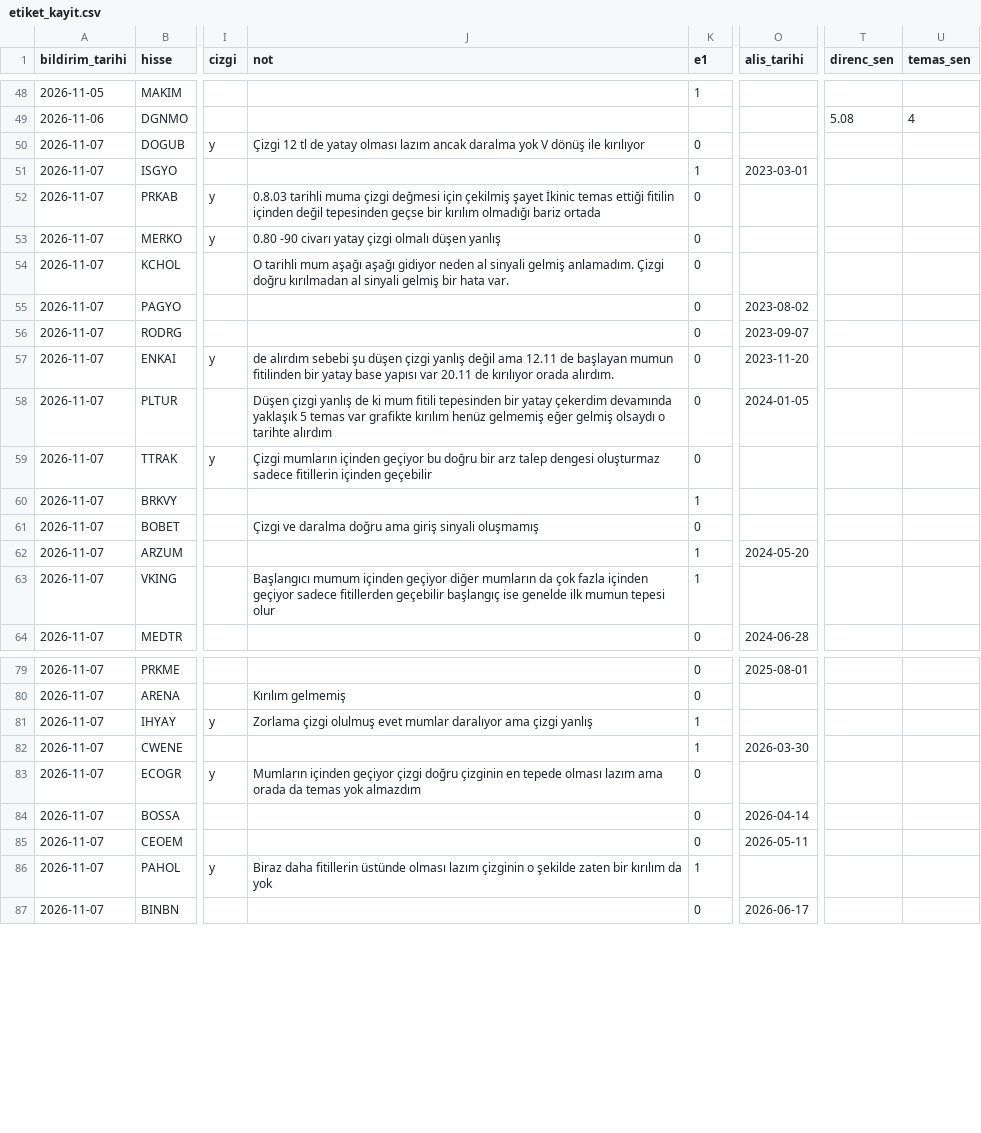
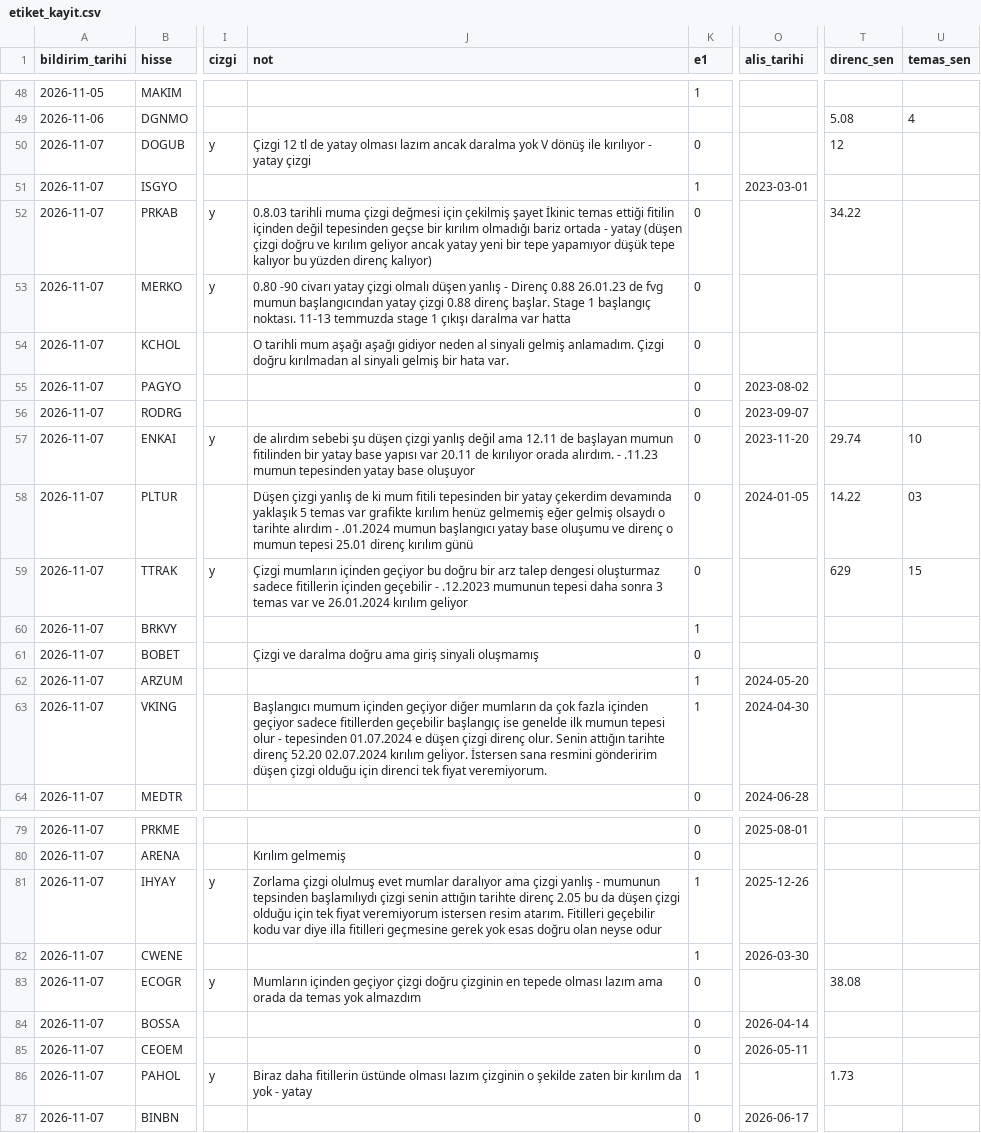
Before and after one commit to habibokay44-cyber/Daralma-bot, a CSV file: state/etiket_kayit.csv, drawn as a sheet; only a part is shown, gaps mark what is left out; the diff names each change by its address in the sheet, - before the commit and + after, or states it on an @@ line.

Commit message:
isaretler islendi

```diff
--- a/state/etiket_kayit.csv
+++ b/state/etiket_kayit.csv
-J50 (not): …ile kırılıyor
+J50 (not): …ile kırılıyor - yatay çizgi
-T50 (direnc_sen): (empty)
+T50 (direnc_sen): 12
-J52 (not): …bariz ortada
+J52 (not): …bariz ortada - yatay (düşen çizgi doğru ve kırılım geliyor ancak yatay yeni bir tepe yapamıyor düşük tepe kalıyor bu yüzden direnç kalıyor)
-T52 (direnc_sen): (empty)
+T52 (direnc_sen): 34.22
-J53 (not): …düşen yanlış
+J53 (not): …düşen yanlış - Direnç 0.88 26.01.23 de fvg mumun başlangıcından yatay çizgi 0.88 direnç başlar. Stage 1 başlangıç noktası. 11-13 temmuzda stage 1 çıkışı daralma var hatta
-J57 (not): …orada alırdım.
+J57 (not): …orada alırdım. - .11.23 mumun tepesinden yatay base oluşuyor
-T57 (direnc_sen): (empty)
+T57 (direnc_sen): 29.74
-U57 (temas_sen): (empty)
+U57 (temas_sen): 10
-J58 (not): …tarihte alırdım
+J58 (not): …tarihte alırdım - .01.2024 mumun başlangıcı yatay base oluşumu ve direnç o mumun tepesi 25.01 direnç kırılım günü
-T58 (direnc_sen): (empty)
+T58 (direnc_sen): 14.22
-U58 (temas_sen): (empty)
+U58 (temas_sen): 03
-J59 (not): …içinden geçebilir
+J59 (not): …içinden geçebilir - .12.2023 mumunun tepesi daha sonra 3 temas var ve 26.01.2024 kırılım geliyor
-T59 (direnc_sen): (empty)
+T59 (direnc_sen): 629
-U59 (temas_sen): (empty)
+U59 (temas_sen): 15
-J63 (not): …tepesi olur
+J63 (not): …tepesi olur - tepesinden 01.07.2024 e düşen çizgi direnç olur. Senin attığın tarihte direnç 52.20 02.07.2024 kırılım geliyor. İstersen sana resmini gönderirim düşen çizgi olduğu için direnci tek fiyat veremiyorum.
-O63 (alis_tarihi): (empty)
+O63 (alis_tarihi): 2024-04-30
-J81 (not): …çizgi yanlış
+J81 (not): …çizgi yanlış - mumunun tepsinden başlamılıydı çizgi senin attığın tarihte direnç 2.05 bu da düşen çizgi olduğu için tek fiyat veremiyorum istersen resim atarım. Fitilleri geçebilir kodu var diye illa fitilleri geçmesine gerek yok esas doğru olan neyse odur
-O81 (alis_tarihi): (empty)
+O81 (alis_tarihi): 2025-12-26
-T83 (direnc_sen): (empty)
+T83 (direnc_sen): 38.08
-J86 (not): …da yok
+J86 (not): …da yok - yatay
-T86 (direnc_sen): (empty)
+T86 (direnc_sen): 1.73
```
Also changed, not shown: 1 other file.
